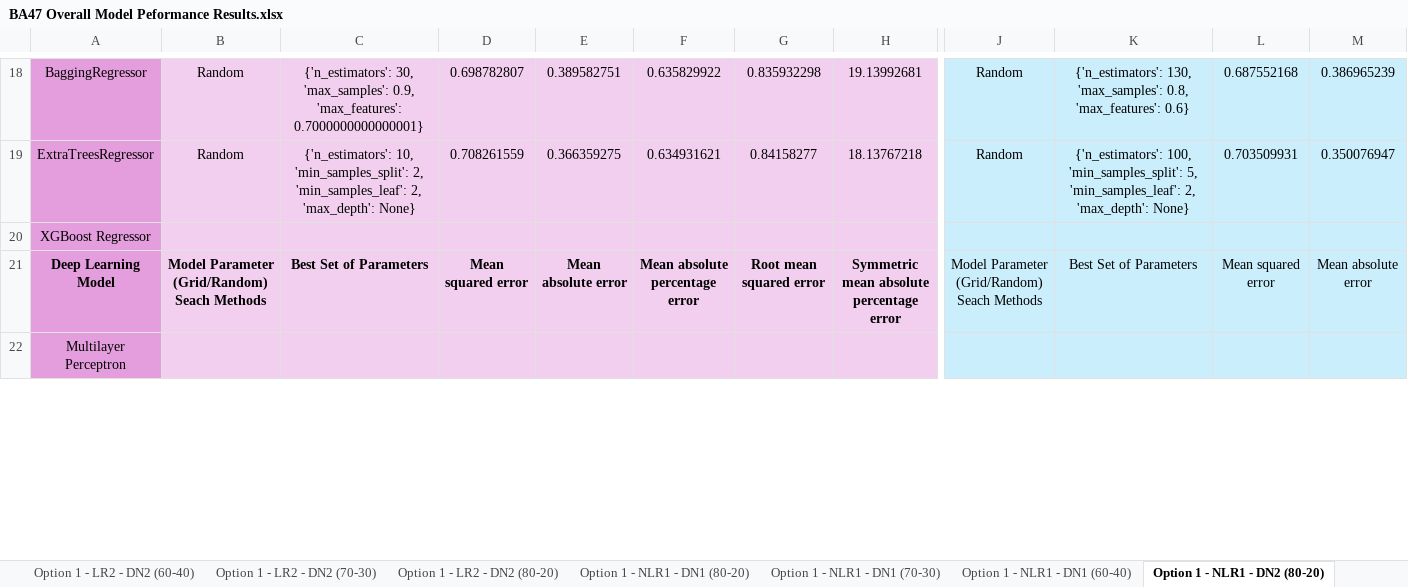
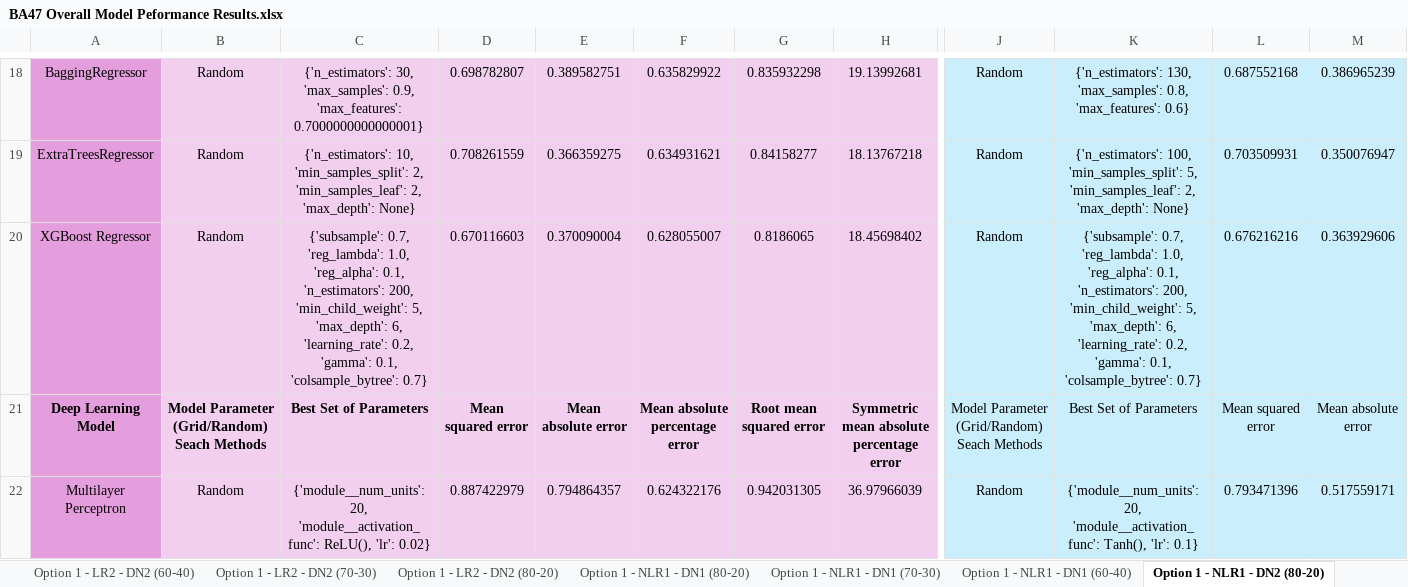
Before and after one commit to oleeveeuh/gr-WPI-UMASS-TOD-Prediction, an Excel workbook: data/performance_sheets_option2/window2/BA47 Overall Model Peformance Results.xlsx, sheet Option 1 - NLR1 - DN2 (80-20), drawn as a sheet; only a part is shown, gaps mark what is left out; values as stored, in another font and other column widths than the file's, no borders; the diff covers the shown part only; the diff names each change by its address in the sheet, - before the commit and + after, or states it on an @@ line.

Commit message:
option2 window 2done

```diff
--- a/data/performance_sheets_option2/window2/BA47 Overall Model Peformance Results.xlsx (sheet Option 1 - NLR1 - DN2 (80-20))
+++ b/data/performance_sheets_option2/window2/BA47 Overall Model Peformance Results.xlsx (sheet Option 1 - NLR1 - DN2 (80-20))
-B20: (empty)
+B20: Random
-C20: (empty)
+C20: {'subsample': 0.7, 'reg_lambda': 1.0, 'reg_alpha': 0.1, 'n_estimators': 200, 'min_child_weight': 5, 'max_depth': 6, 'learning_rate': 0.2, 'gamma': 0.1, 'colsample_bytree': 0.7}
-D20: (empty)
+D20: 0.670116603
-E20: (empty)
+E20: 0.370090004
-F20: (empty)
+F20: 0.628055007
-G20: (empty)
+G20: 0.8186065
-H20: (empty)
+H20: 18.45698402
-J20: (empty)
+J20: Random
-K20: (empty)
+K20: {'subsample': 0.7, 'reg_lambda': 1.0, 'reg_alpha': 0.1, 'n_estimators': 200, 'min_child_weight': 5, 'max_depth': 6, 'learning_rate': 0.2, 'gamma': 0.1, 'colsample_bytree': 0.7}
-L20: (empty)
+L20: 0.676216216
-M20: (empty)
+M20: 0.363929606
-B22: (empty)
+B22: Random
-C22: (empty)
+C22: {'module__num_units': 20, 'module__activation_func': ReLU(), 'lr': 0.02}
-D22: (empty)
+D22: 0.887422979
-E22: (empty)
+E22: 0.794864357
-F22: (empty)
+F22: 0.624322176
-G22: (empty)
+G22: 0.942031305
-H22: (empty)
+H22: 36.97966039
-J22: (empty)
+J22: Random
-K22: (empty)
+K22: {'module__num_units': 20, 'module__activation_func': Tanh(), 'lr': 0.1}
-L22: (empty)
+L22: 0.793471396
-M22: (empty)
+M22: 0.517559171
```
Also changed, not shown: 62 edited cells elsewhere in this sheet, sheet Option 1 - NLR1 - DN1 (80-20), sheet Option 1 - NLR1 - DN2 (60-40), sheet Option 1 - NLR1 - DN2 (70-30), sheet Option 1 - NLR1 - DN1 (70-30), sheet Option 1 - LR1 - DN2 (60-40), sheet Option 1 - LR1 - DN2 (70-30), 17 more sheets, data/performance_sheets_option2/window2/BA11 Overall Model Peformance Results.xlsx.
